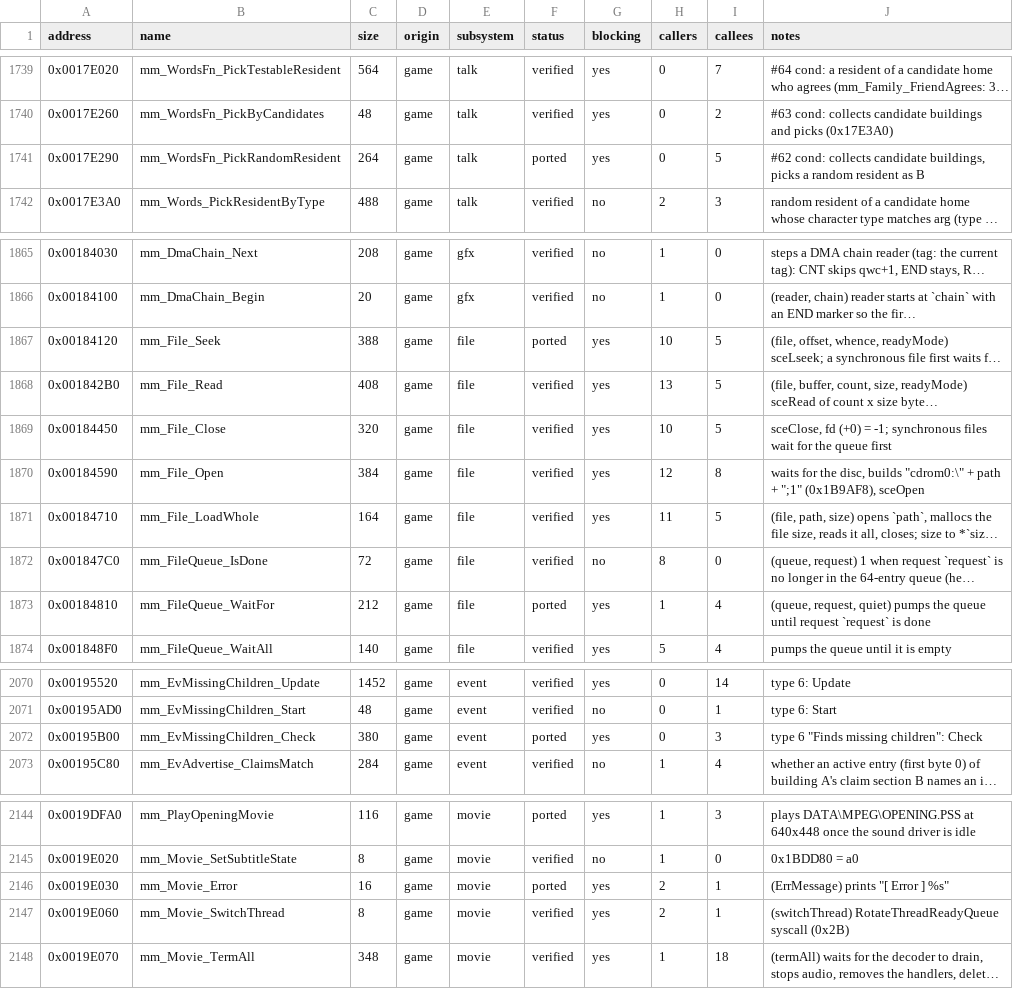
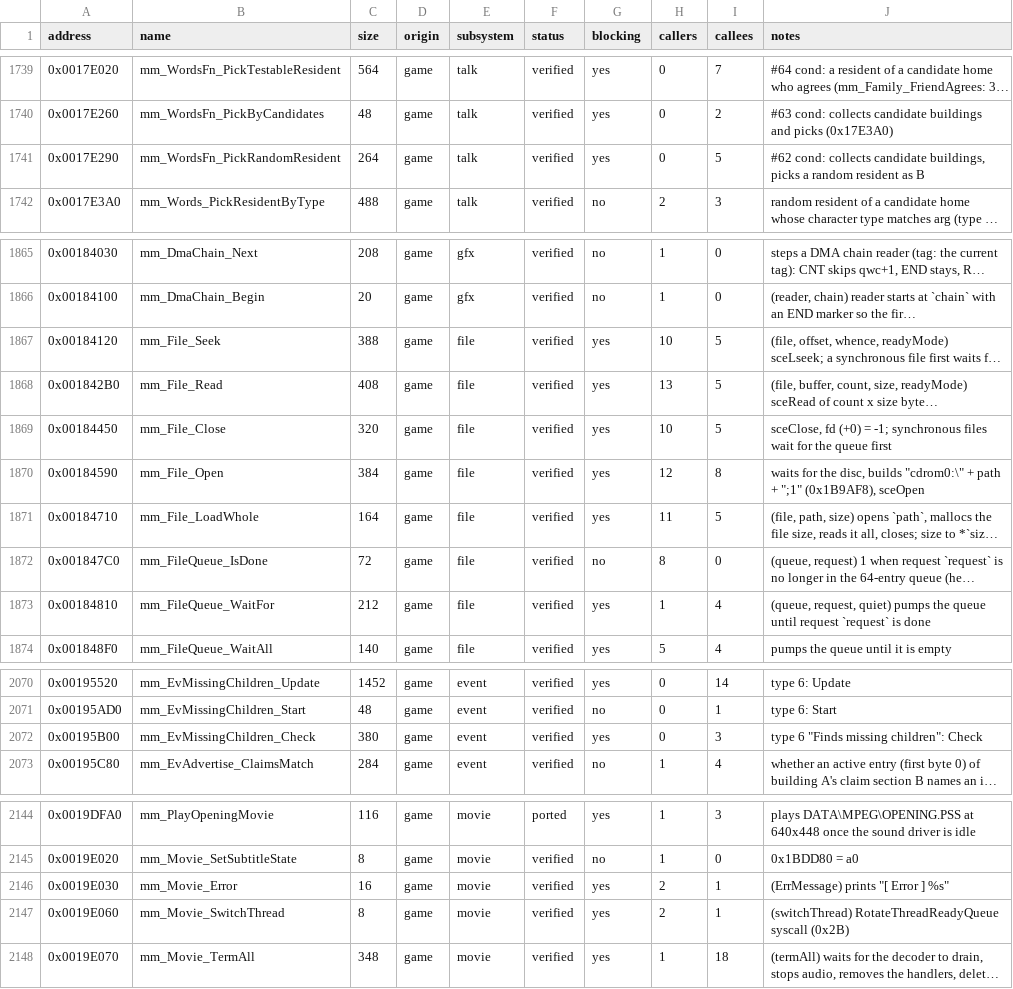
Before and after one commit to koaque/Metropolismania-PC, a CSV file: config/port_status.csv, drawn as a sheet; only a part is shown, gaps mark what is left out; long unchanged cells end in …; the diff covers the shown part only; the diff names each change by its address in the sheet, - before the commit and + after, or states it on an @@ line.

Commit message:
Difftest: records carry the open disc files; 7 more functions verified (1,463 of 1,481)
The replay process never opened the files the game had open when a
record was captured, so any record that read the disc (FAMILY.BIN,
held open from boot) looped in FileQueue_Pump on a descriptor that did
not exist. Records now end with a VFS1 section: each read-only-device
file's descriptor, path and offset, and the next descriptor. Before
each run the replay opens those files again under the same descriptors
and seeks them to the captured offsets. Older records without the
section behave as before; record_patch.py keeps the section when it
edits a record.

Verified from new records: File_Seek, File_Read, FileQueue_WaitFor,
Words_LoadForFamily, WordsFn_PickRandomResident (real family reads),
EvMissingChildren_Check, and the movie player's two error printers
Movie_Error and Movie_CbError. Full difftest: 20,763 records, 0 failed.

```diff
--- a/config/port_status.csv
+++ b/config/port_status.csv
-F1741 (status): ported
+F1741 (status): verified
-F1867 (status): ported
+F1867 (status): verified
-F1873 (status): ported
+F1873 (status): verified
-F2072 (status): ported
+F2072 (status): verified
-F2146 (status): ported
+F2146 (status): verified
```
Also changed, not shown: 2 edited cells elsewhere in this file, 10 other files.
